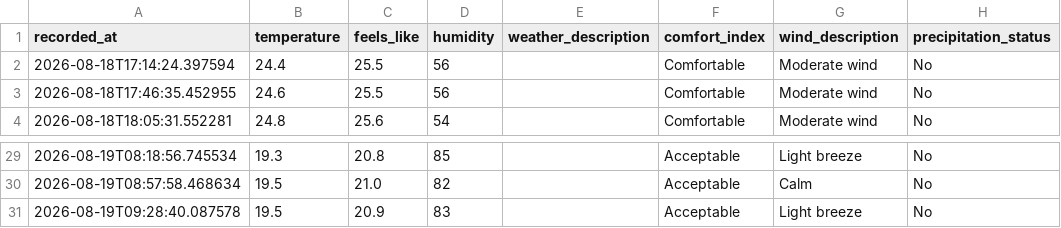
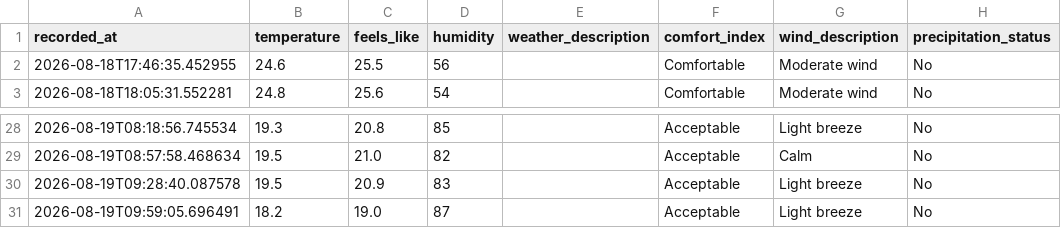
Before and after one commit to jimhouserock/data_pipeline_test_github_actions, a CSV file: data/weather_history.csv, drawn as a sheet; only a part is shown, gaps mark what is left out.

```diff
--- a/data/weather_history.csv
+++ b/data/weather_history.csv
@@ -1,3 +1,2 @@
 recorded_at,temperature,feels_like,humidity,weather_description,comfort_index,wind_description,precipitation_status
-2026-08-18T17:14:24.397594,24.4,25.5,56,,Comfortable,Moderate wind,No
 2026-08-18T17:46:35.452955,24.6,25.5,56,,Comfortable,Moderate wind,No
@@ -31 +30,2 @@ recorded_at,temperature,feels_like,humidity,weather_description,comfort_index,wi
 2026-08-19T09:28:40.087578,19.5,20.9,83,,Acceptable,Light breeze,No
+2026-08-19T09:59:05.696491,18.2,19.0,87,,Acceptable,Light breeze,No
```
Also changed, not shown: 3 other files.
